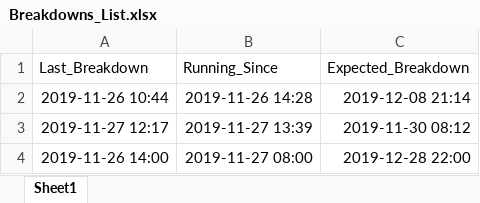
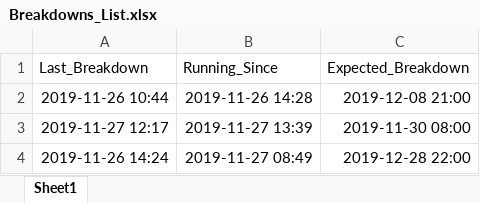
Before and after one commit to Peakboard/peakboard-templates.github.io, an Excel workbook: _templates/Predictive-Maintainance-Board/Breakdowns_List.xlsx, sheet Sheet1, drawn as a sheet; values as stored, in another font and other column widths than the file's, no borders; the diff names each change by its address in the sheet, - before the commit and + after, or states it on an @@ line.

Commit message:
Changed times for predicted breakdown

```diff
--- a/_templates/Predictive-Maintainance-Board/Breakdowns_List.xlsx (sheet Sheet1)
+++ b/_templates/Predictive-Maintainance-Board/Breakdowns_List.xlsx (sheet Sheet1)
-C2 (Expected_Breakdown): 2019-12-08 21:14
+C2 (Expected_Breakdown): 2019-12-08 21:00
-C3 (Expected_Breakdown): 2019-11-30 08:12
+C3 (Expected_Breakdown): 2019-11-30 08:00
-A4 (Last_Breakdown): 2019-11-26 14:00
+A4 (Last_Breakdown): 2019-11-26 14:24
-B4 (Running_Since): 2019-11-27 08:00
+B4 (Running_Since): 2019-11-27 08:49
```
Also changed, not shown: 2 other files.
